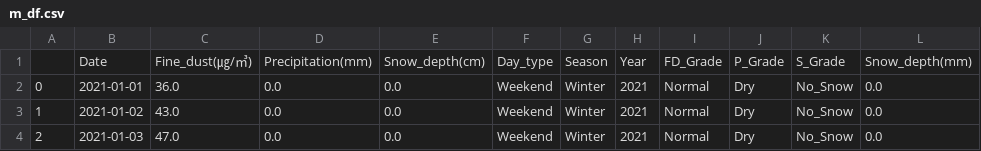
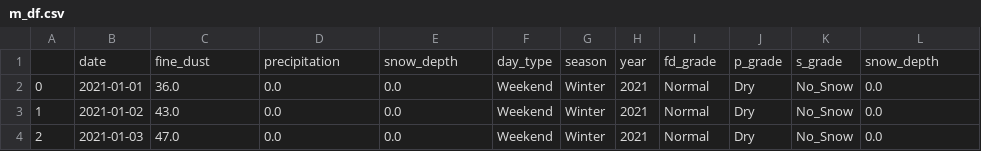
Before and after one commit to mini-project-y/1st_mini_project, a CSV file: Yuri/data/m_df.csv, drawn as a sheet; only a part is shown.

Commit message:
Yuri_analysis_with_others

```diff
--- a/Yuri/data/m_df.csv
+++ b/Yuri/data/m_df.csv
@@ -1,2 +1,2 @@
-,Date,Fine_dust(㎍/㎥),Precipitation(mm),Snow_depth(cm),Day_type,Season,Year,FD_Grade,P_Grade,S_Grade,Snow_depth(mm)
+,date,fine_dust,precipitation,snow_depth,day_type,season,year,fd_grade,p_grade,s_grade,snow_depth
 0,2021-01-01,36.0,0.0,0.0,Weekend,Winter,2021,Normal,Dry,No_Snow,0.0
```
Also changed, not shown: 5 other files.
